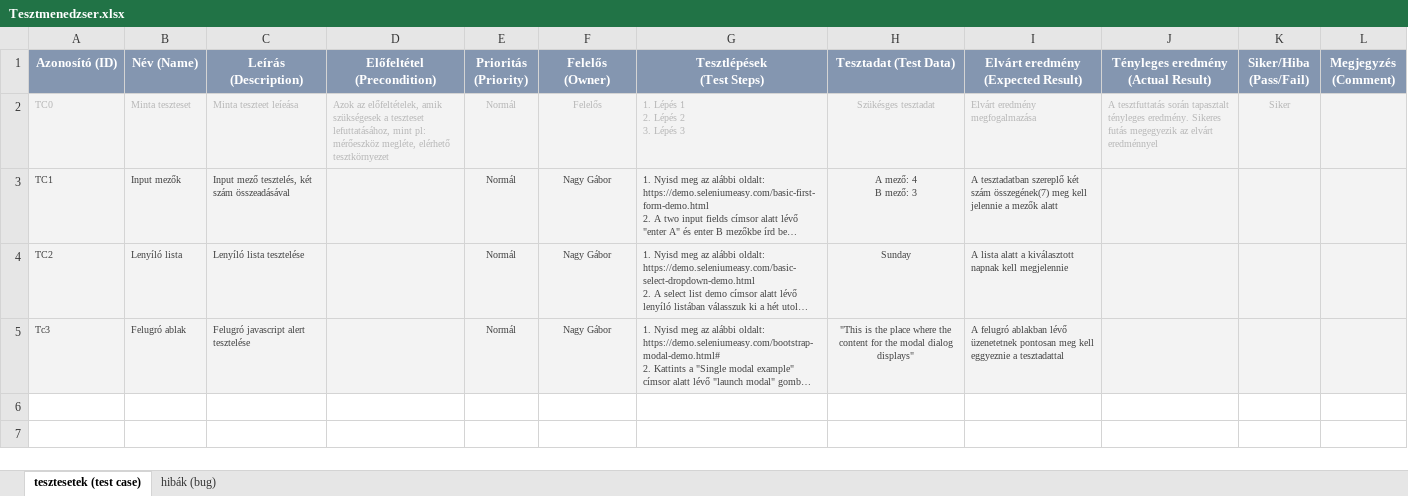
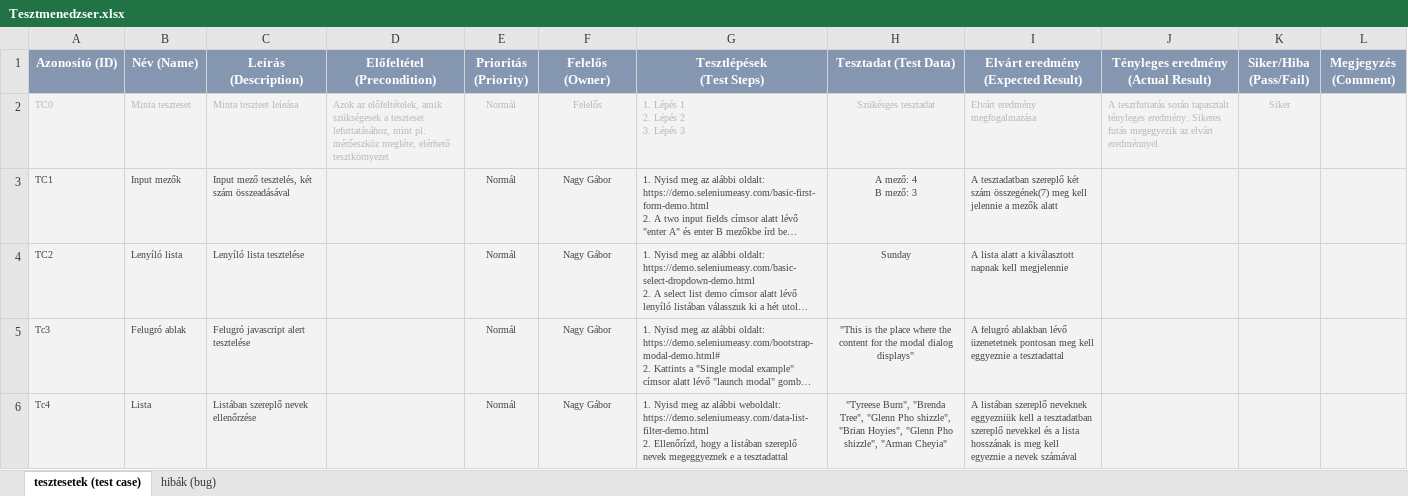
Before and after one commit to CodecoolGlobal/kepesito-vizsga-2022-LeedWover, an Excel workbook: Tesztmenedzser.xlsx, sheet tesztesetek (test case), drawn as a sheet; long unchanged cells end in …; values as stored, in another font and other column widths than the file's, no borders; conditional formats not drawn; ↵ is a line break in a cell; the diff names each change by its address in the sheet, - before the commit and + after, or states it on an @@ line.

Commit message:
1 new test

```diff
--- a/Tesztmenedzser.xlsx (sheet tesztesetek (test case))
+++ b/Tesztmenedzser.xlsx (sheet tesztesetek (test case))
+row 6: Tc4 | Lista | Listában szereplő nevek ellenőrzése |  | Normál | Nagy Gábor | 1. Nyisd meg az alábbi weboldalt: https://demo.seleniumeasy.com/data-list-filter-demo.html ↵ 2. Ellenőrízd, hogy a listában szereplő nevek megeggyeznek e a tesztadattal | "Tyreese Burn", "Brenda Tree", "Glenn Pho shizzle", "Brian Hoyies", "Glenn Pho shizzle", "Arman Cheyia" | A listában szereplő neveknek eggyezniük kell a tesztadatban szereplő nevekkel és a lista hosszának is meg kell egyeznie a nevek számával
```
Also changed, not shown: 16 other files.
